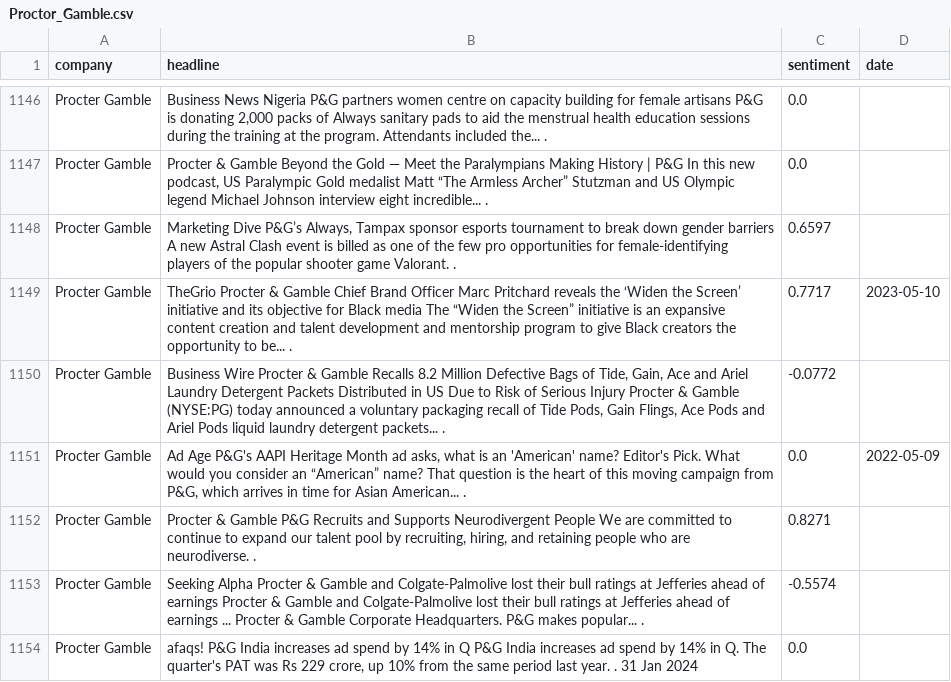
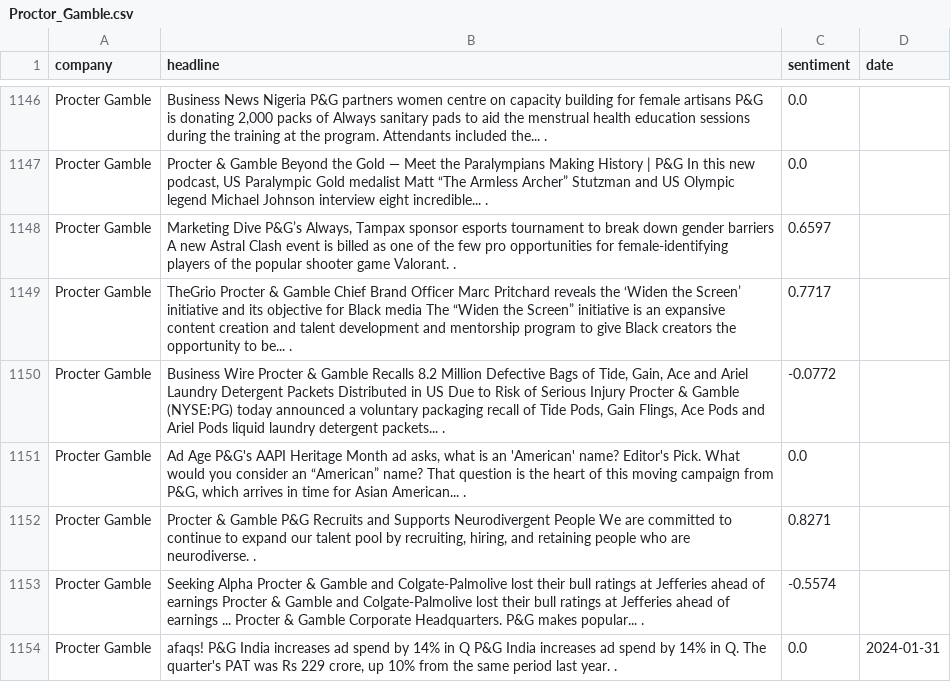
Before and after one commit to YuLeWong2002/FinancialTradingBot, a CSV file: news_sentiment/Proctor_Gamble.csv, drawn as a sheet; only a part is shown, gaps mark what is left out; the diff covers the shown part only.

```diff
--- a/news_sentiment/Proctor_Gamble.csv
+++ b/news_sentiment/Proctor_Gamble.csv
@@ -1148,7 +1148,7 @@ Procter Gamble,"Procter & Gamble Beyond the Gold — Meet the Paralympians Makin
 Procter Gamble,"Marketing Dive P&G’s Always, Tampax sponsor esports tournament to break down gender barriers A new Astral Clash event is billed as one of the few pro opportunities for female-identifying players of the popular shooter game Valorant. .",0.6597,
-Procter Gamble,TheGrio Procter & Gamble Chief Brand Officer Marc Pritchard reveals the ‘Widen the Screen’ initiative and its objective for Black media The “Widen the Screen” initiative is an expansive content creation and talent development and mentorship program to give Black creators the opportunity to be... .,0.7717,2023-05-10
+Procter Gamble,TheGrio Procter & Gamble Chief Brand Officer Marc Pritchard reveals the ‘Widen the Screen’ initiative and its objective for Black media The “Widen the Screen” initiative is an expansive content creation and talent development and mentorship program to give Black creators the opportunity to be... .,0.7717,
 Procter Gamble,"Business Wire Procter & Gamble Recalls 8.2 Million Defective Bags of Tide, Gain, Ace and Ariel Laundry Detergent Packets Distributed in US Due to Risk of Serious Injury Procter & Gamble (NYSE:PG) today announced a voluntary packaging recall of Tide Pods, Gain Flings, Ace Pods and Ariel Pods liquid laundry detergent packets... .",-0.0772,
-Procter Gamble,"Ad Age P&G's AAPI Heritage Month ad asks, what is an 'American' name? Editor's Pick. What would you consider an “American” name? That question is the heart of this moving campaign from P&G, which arrives in time for Asian American... .",0.0,2022-05-09
+Procter Gamble,"Ad Age P&G's AAPI Heritage Month ad asks, what is an 'American' name? Editor's Pick. What would you consider an “American” name? That question is the heart of this moving campaign from P&G, which arrives in time for Asian American... .",0.0,
 Procter Gamble,"Procter & Gamble P&G Recruits and Supports Neurodivergent People We are committed to continue to expand our talent pool by recruiting, hiring, and retaining people who are neurodiverse. .",0.8271,
 Procter Gamble,Seeking Alpha Procter & Gamble and Colgate-Palmolive lost their bull ratings at Jefferies ahead of earnings Procter & Gamble and Colgate-Palmolive lost their bull ratings at Jefferies ahead of earnings ... Procter & Gamble Corporate Headquarters. P&G makes popular... .,-0.5574,
-Procter Gamble,"afaqs! P&G India increases ad spend by 14% in Q P&G India increases ad spend by 14% in Q. The quarter's PAT was Rs 229 crore, up 10% from the same period last year. . 31 Jan 2024",0.0,
+Procter Gamble,"afaqs! P&G India increases ad spend by 14% in Q P&G India increases ad spend by 14% in Q. The quarter's PAT was Rs 229 crore, up 10% from the same period last year. .",0.0,2024-01-31
```
Also changed, not shown: 173 edited cells elsewhere in this file, news_sentiment/3M_Corporation.csv, news_sentiment/Cisco_Systems.csv, 27 other files.
